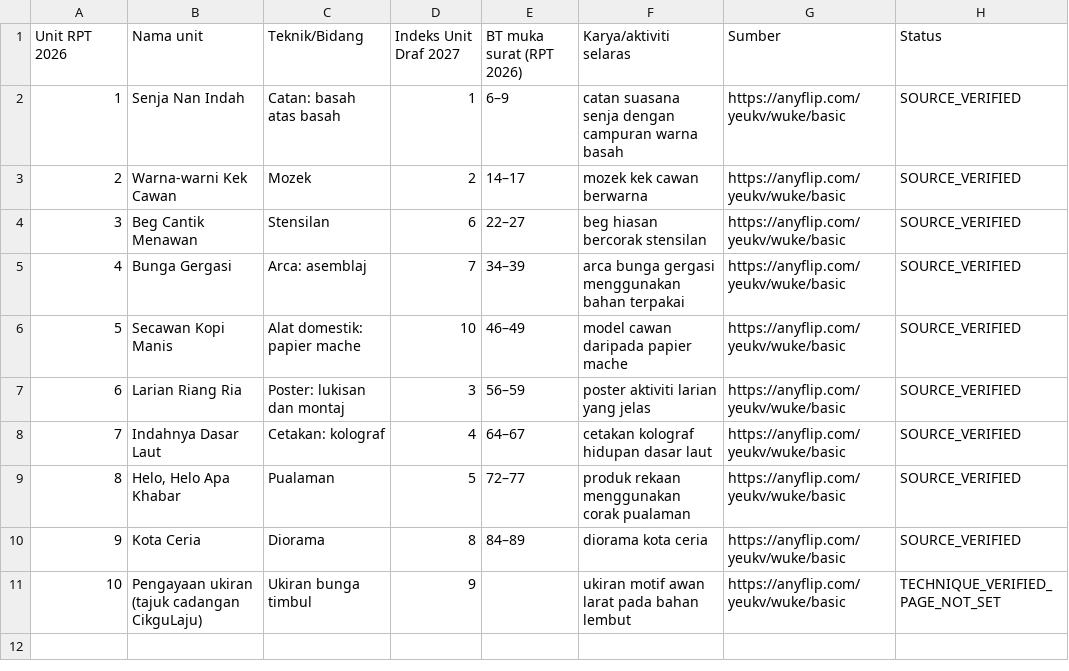
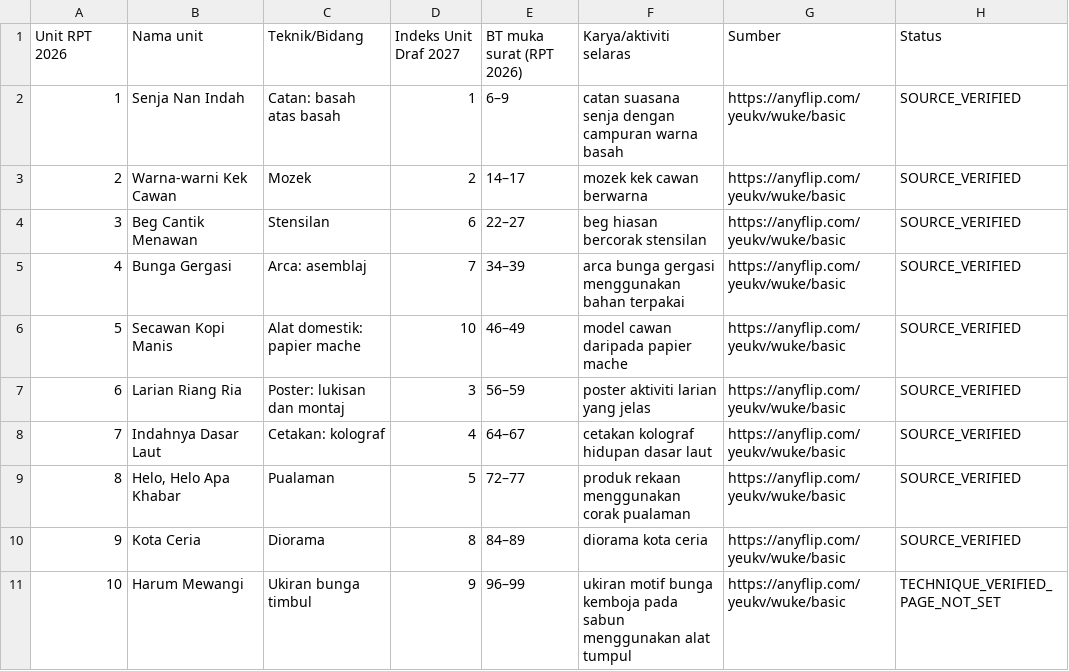
Before and after one commit to nurynayreen88/CikguLaju-AI, a CSV file: rpt_2027/psv/crosswalk_2026_tahun4_VERIFIED_SOURCE.csv, drawn as a sheet.

Commit message:
PSV: resolve textbook titles Year 3/4/6 and clarify Year 4 ukiran source conflict

```diff
--- a/rpt_2027/psv/crosswalk_2026_tahun4_VERIFIED_SOURCE.csv
+++ b/rpt_2027/psv/crosswalk_2026_tahun4_VERIFIED_SOURCE.csv
@@ -10,2 +10,2 @@
 "9","Kota Ceria","Diorama","8","84–89","diorama kota ceria","https://anyflip.com/yeukv/wuke/basic","SOURCE_VERIFIED"
-"10","Pengayaan ukiran (tajuk cadangan CikguLaju)","Ukiran bunga timbul","9","","ukiran motif awan larat pada bahan lembut","https://anyflip.com/yeukv/wuke/basic","TECHNIQUE_VERIFIED_PAGE_NOT_SET"
+"10","Harum Mewangi","Ukiran bunga timbul","9","96–99","ukiran motif bunga kemboja pada sabun menggunakan alat tumpul","https://anyflip.com/yeukv/wuke/basic","TECHNIQUE_VERIFIED_PAGE_NOT_SET"
```
Also changed, not shown: rpt_2027/psv/crosswalk_2026_tahun3_VERIFIED_SOURCE.csv, rpt_2027/psv/crosswalk_2026_tahun6_VERIFIED_SOURCE.csv, 1 other file.
